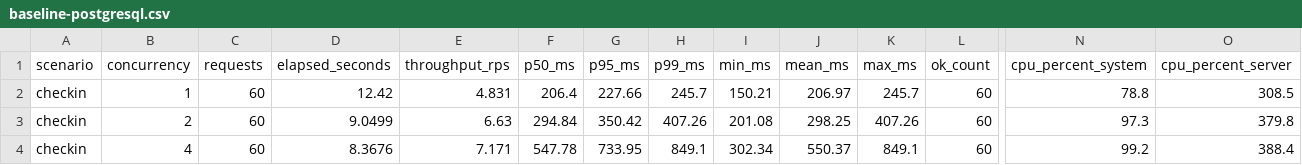
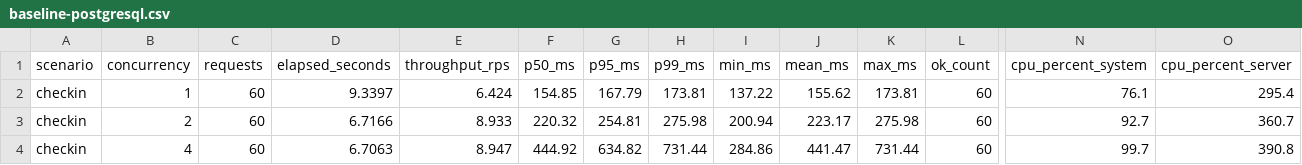
Before and after one commit to thanhphu25/face-checkin-service, a CSV file: docs/benchmark/baseline-postgresql.csv, drawn as a sheet; only a part is shown, gaps mark what is left out; the diff covers the shown part only; the diff names each change by its address in the sheet, - before the commit and + after, or states it on an @@ line.

Commit message:
update benchmark

```diff
--- a/docs/benchmark/baseline-postgresql.csv
+++ b/docs/benchmark/baseline-postgresql.csv
-D2 (elapsed_seconds): 12.42
+D2 (elapsed_seconds): 9.3397
-E2 (throughput_rps): 4.831
+E2 (throughput_rps): 6.424
-F2 (p50_ms): 206.4
+F2 (p50_ms): 154.85
-G2 (p95_ms): 227.66
+G2 (p95_ms): 167.79
-H2 (p99_ms): 245.7
+H2 (p99_ms): 173.81
-I2 (min_ms): 150.21
+I2 (min_ms): 137.22
-J2 (mean_ms): 206.97
+J2 (mean_ms): 155.62
-K2 (max_ms): 245.7
+K2 (max_ms): 173.81
-N2 (cpu_percent_system): 78.8
+N2 (cpu_percent_system): 76.1
-O2 (cpu_percent_server): 308.5
+O2 (cpu_percent_server): 295.4
-D3 (elapsed_seconds): 9.0499
+D3 (elapsed_seconds): 6.7166
-E3 (throughput_rps): 6.63
+E3 (throughput_rps): 8.933
-F3 (p50_ms): 294.84
+F3 (p50_ms): 220.32
-G3 (p95_ms): 350.42
+G3 (p95_ms): 254.81
-H3 (p99_ms): 407.26
+H3 (p99_ms): 275.98
-I3 (min_ms): 201.08
+I3 (min_ms): 200.94
-J3 (mean_ms): 298.25
+J3 (mean_ms): 223.17
-K3 (max_ms): 407.26
+K3 (max_ms): 275.98
-N3 (cpu_percent_system): 97.3
+N3 (cpu_percent_system): 92.7
-O3 (cpu_percent_server): 379.8
+O3 (cpu_percent_server): 360.7
-D4 (elapsed_seconds): 8.3676
+D4 (elapsed_seconds): 6.7063
-E4 (throughput_rps): 7.171
+E4 (throughput_rps): 8.947
-F4 (p50_ms): 547.78
+F4 (p50_ms): 444.92
-G4 (p95_ms): 733.95
+G4 (p95_ms): 634.82
-H4 (p99_ms): 849.1
+H4 (p99_ms): 731.44
-I4 (min_ms): 302.34
+I4 (min_ms): 284.86
-J4 (mean_ms): 550.37
+J4 (mean_ms): 441.47
-K4 (max_ms): 849.1
+K4 (max_ms): 731.44
-N4 (cpu_percent_system): 99.2
+N4 (cpu_percent_system): 99.7
-O4 (cpu_percent_server): 388.4
+O4 (cpu_percent_server): 390.8
```
Also changed, not shown: 49 edited cells elsewhere in this file, docs/benchmark/baseline-sqlite.csv, 7 other files.
